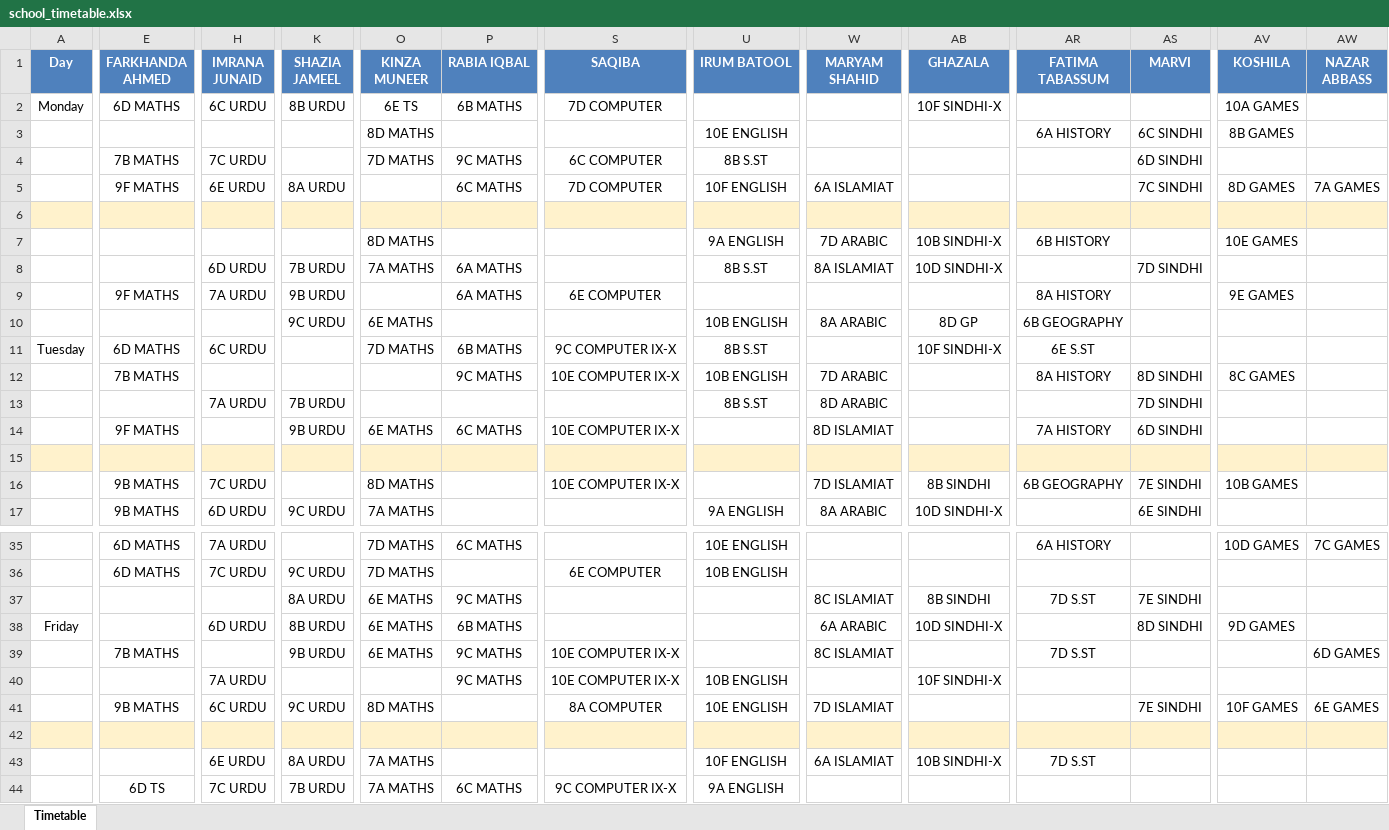
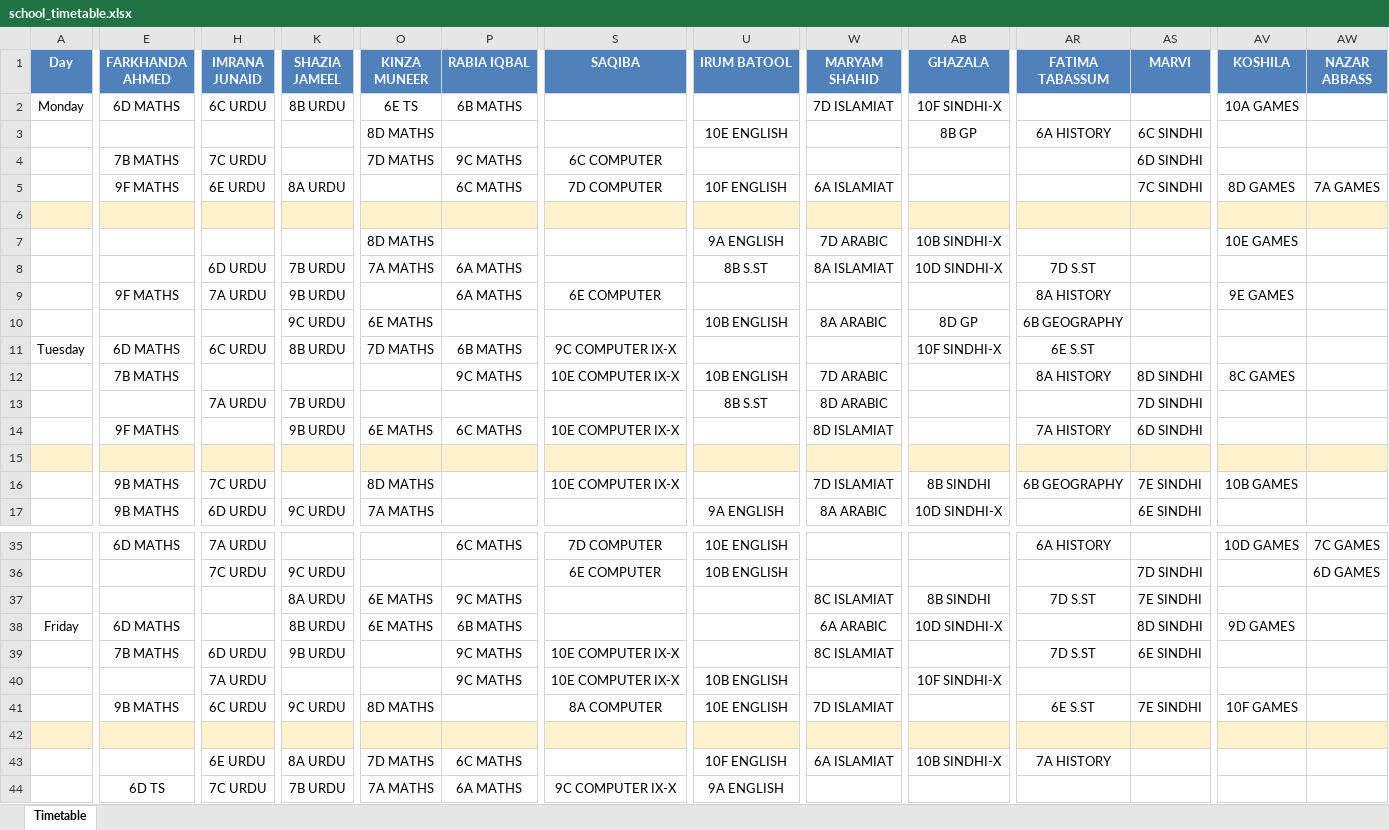
Before and after one commit to kinza94/school-timetable, an Excel workbook: school_timetable.xlsx, sheet Timetable, drawn as a sheet; only a part is shown, gaps mark what is left out; values as stored, in another font and other column widths than the file's, no borders; the diff covers the shown part only; the diff names each change by its address in the sheet, - before the commit and + after, or states it on an @@ line.

Commit message:
Fix timetable break after 4th period

```diff
--- a/school_timetable.xlsx (sheet Timetable)
+++ b/school_timetable.xlsx (sheet Timetable)
-S2 (SAQIBA): 7D COMPUTER
+S2 (SAQIBA): (empty)
-W2 (MARYAM SHAHID): (empty)
+W2 (MARYAM SHAHID): 7D ISLAMIAT
-AB3 (GHAZALA): (empty)
+AB3 (GHAZALA): 8B GP
-AV3 (KOSHILA): 8B GAMES
+AV3 (KOSHILA): (empty)
-U4 (IRUM BATOOL): 8B S.ST
+U4 (IRUM BATOOL): (empty)
-AR7 (FATIMA TABASSUM): 6B HISTORY
+AR7 (FATIMA TABASSUM): (empty)
-AR8 (FATIMA TABASSUM): (empty)
+AR8 (FATIMA TABASSUM): 7D S.ST
-AS8 (MARVI): 7D SINDHI
+AS8 (MARVI): (empty)
-K11 (SHAZIA JAMEEL): (empty)
+K11 (SHAZIA JAMEEL): 8B URDU
-U11 (IRUM BATOOL): 8B S.ST
+U11 (IRUM BATOOL): (empty)
-O35:O36 (KINZA MUNEER): 7D MATHS
+O35:O36 (KINZA MUNEER): (empty)
-S35 (SAQIBA): (empty)
+S35 (SAQIBA): 7D COMPUTER
-E36 (FARKHANDA AHMED): 6D MATHS
+E36 (FARKHANDA AHMED): (empty)
-AS36 (MARVI): (empty)
+AS36 (MARVI): 7D SINDHI
-AW36 (NAZAR ABBASS): (empty)
+AW36 (NAZAR ABBASS): 6D GAMES
-E38 (FARKHANDA AHMED): (empty)
+E38 (FARKHANDA AHMED): 6D MATHS
-H38 (IMRANA JUNAID): 6D URDU
+H38 (IMRANA JUNAID): (empty)
-H39 (IMRANA JUNAID): (empty)
+H39 (IMRANA JUNAID): 6D URDU
-O39 (KINZA MUNEER): 6E MATHS
+O39 (KINZA MUNEER): (empty)
-AS39 (MARVI): (empty)
+AS39 (MARVI): 6E SINDHI
-AW39 (NAZAR ABBASS): 6D GAMES
+AW39 (NAZAR ABBASS): (empty)
-AR41 (FATIMA TABASSUM): (empty)
+AR41 (FATIMA TABASSUM): 6E S.ST
-AW41 (NAZAR ABBASS): 6E GAMES
+AW41 (NAZAR ABBASS): (empty)
-O43 (KINZA MUNEER): 7A MATHS
+O43 (KINZA MUNEER): 7D MATHS
-P43 (RABIA IQBAL): (empty)
+P43 (RABIA IQBAL): 6C MATHS
-AR43 (FATIMA TABASSUM): 7D S.ST
+AR43 (FATIMA TABASSUM): 7A HISTORY
-P44 (RABIA IQBAL): 6C MATHS
+P44 (RABIA IQBAL): 6A MATHS
```
Also changed, not shown: 35 edited cells elsewhere in this sheet, 39 other files.
